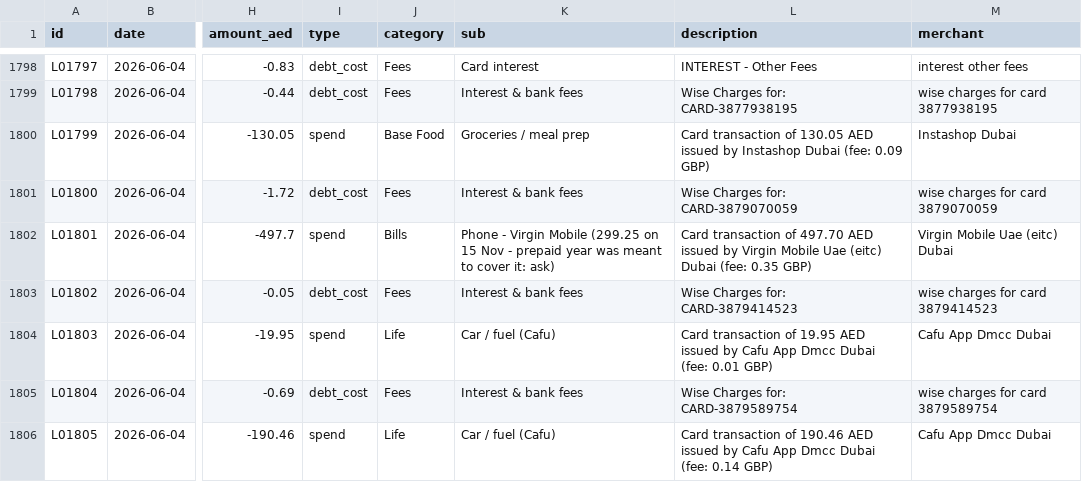
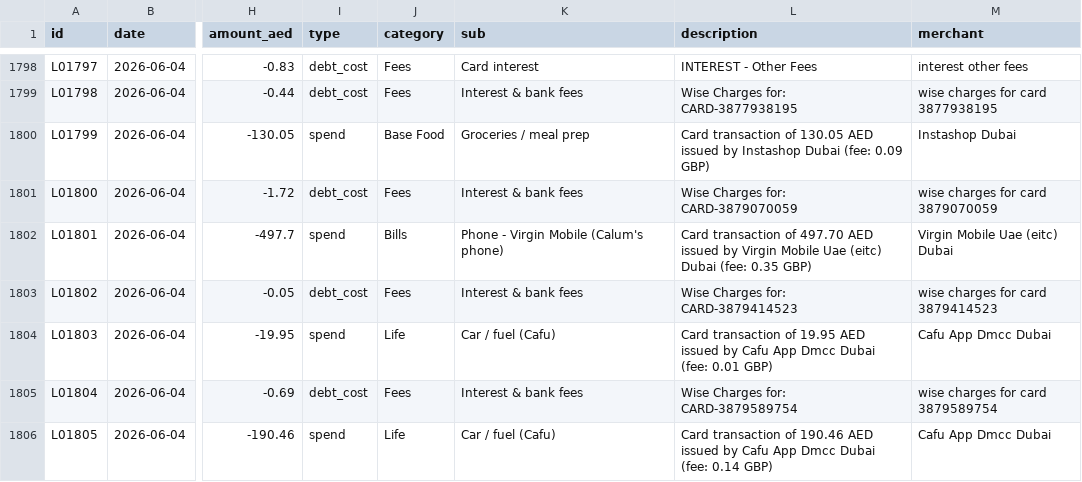
Before and after one commit to calum7macleod/dashboards, a CSV file: data/finance/ledger/out/ledger.csv, drawn as a sheet; only a part is shown, gaps mark what is left out; the diff covers the shown part only; the diff names each change by its address in the sheet, - before the commit and + after, or states it on an @@ line.

```diff
--- a/data/finance/ledger/out/ledger.csv
+++ b/data/finance/ledger/out/ledger.csv
-K1802 (sub): …Virgin Mobile (299.25 on 15 Nov - prepaid year was meant to cover it: ask)
+K1802 (sub): …Virgin Mobile (Calum's phone)
```
Also changed, not shown: 25 edited cells elsewhere in this file.
